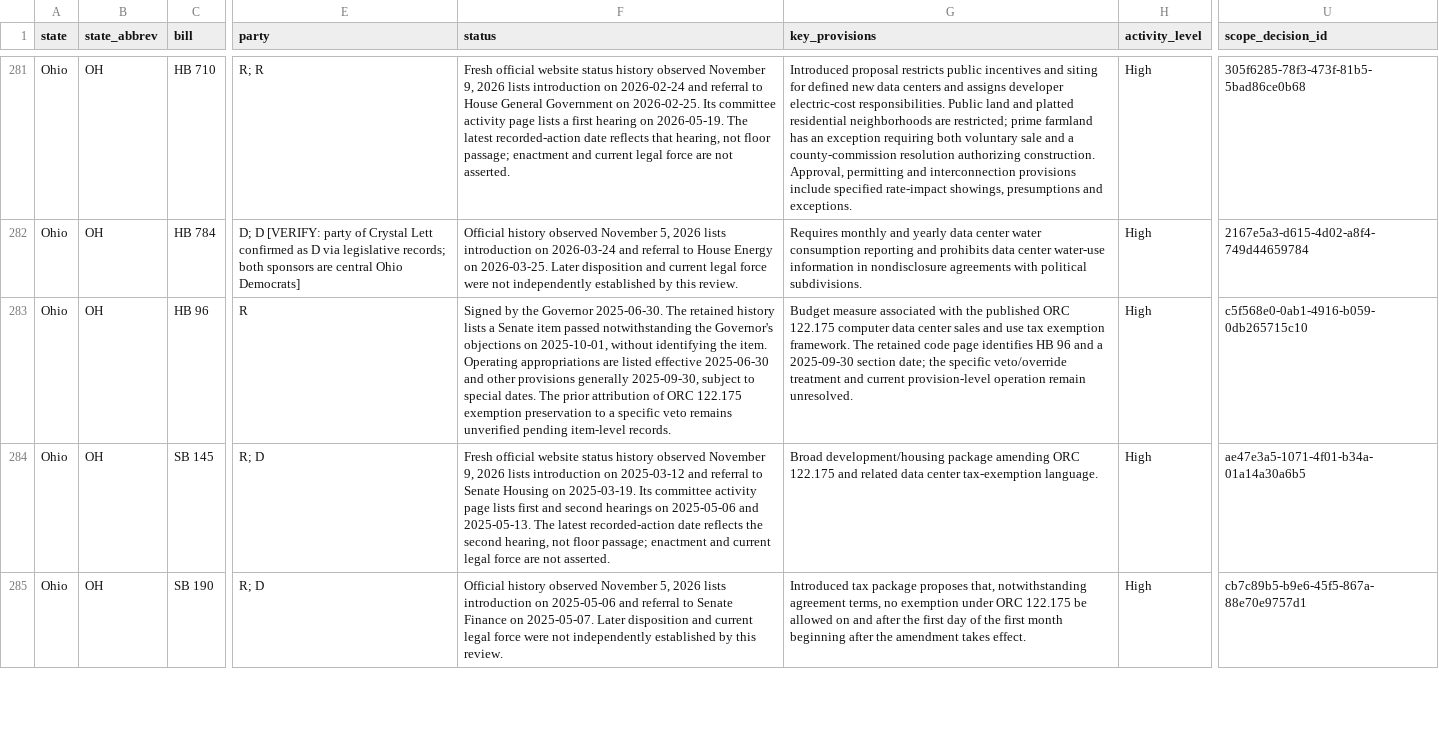
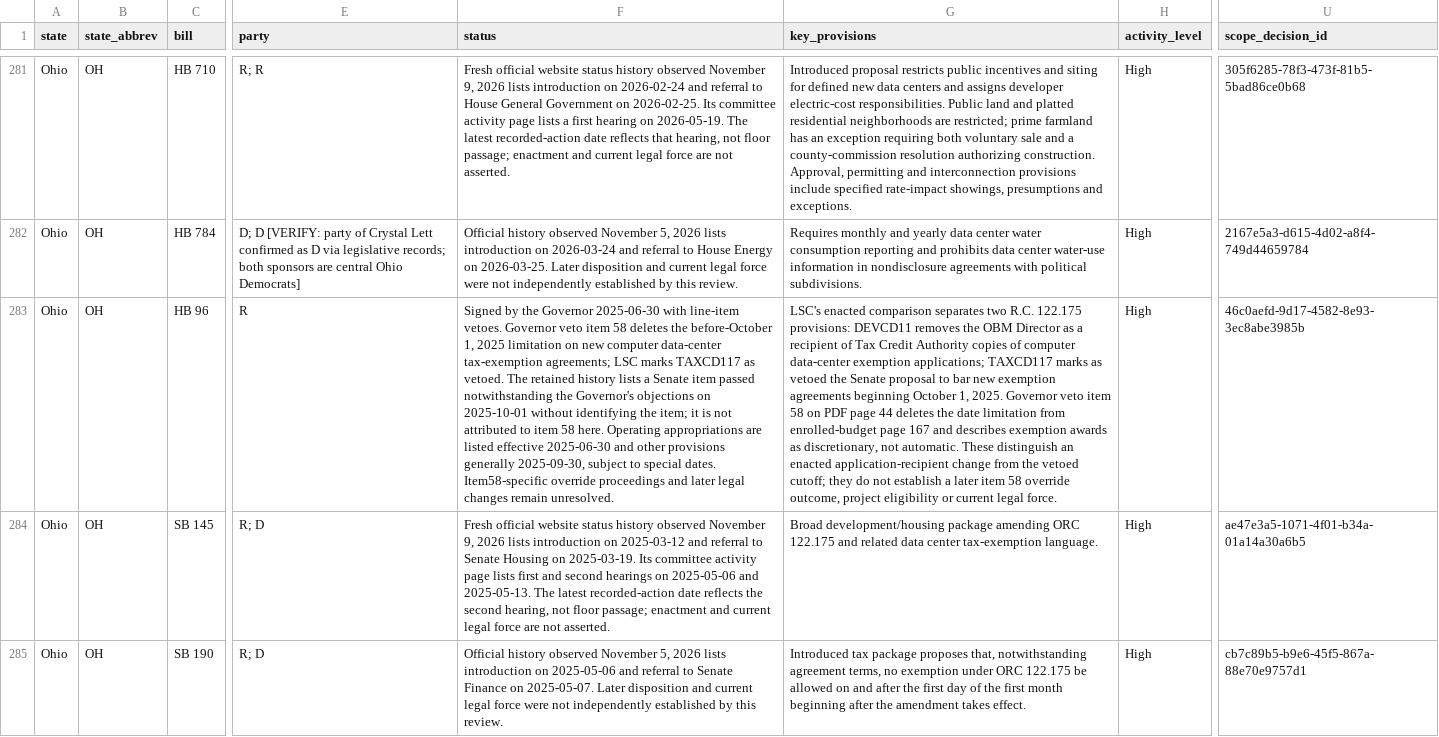
Before and after one commit to mjbommar/moratorium-data-2026, a CSV file: data/policy-scope/all-annotated.csv, drawn as a sheet; only a part is shown, gaps mark what is left out; the diff names each change by its address in the sheet, - before the commit and + after, or states it on an @@ line.

Commit message:
Clarify Ohio HB96 enacted application change and vetoed cutoff

```diff
--- a/data/policy-scope/all-annotated.csv
+++ b/data/policy-scope/all-annotated.csv
-F283 (status): …the Governor 2025-06-30. The retained history lists a Senate item passed notwithstanding the Governor's objections on 2025-10-01, without identifying the item. Operating appropriations are listed effective 2025-06-30 and other provisions generally 2025-09-30, subject to special dates. The prior attribution of ORC 122.175 exemption preservation to a specific veto remains unverified pending item-level records.
+F283 (status): …the Governor 2025-06-30 with line-item vetoes. Governor veto item 58 deletes the before-October 1, 2025 limitation on new computer data-center tax-exemption agreements; LSC marks TAXCD117 as vetoed. The retained history lists a Senate item passed notwithstanding the Governor's objections on 2025-10-01 without identifying the item; it is not attributed to item 58 here. Operating appropriations are listed effective 2025-06-30 and other provisions generally 2025-09-30, subject to special dates. Item58-specific override proceedings and later legal changes remain unresolved.
-G283 (key_provisions): Budget measure associated with the published ORC 122.175 computer data center sales and use tax exemption framework. The retained code page identifies HB 96 and a 2025-09-30 section date; the specific veto/override treatment and current provision-level operation remain unresolved.
+G283 (key_provisions): LSC's enacted comparison separates two R.C. 122.175 provisions: DEVCD11 removes the OBM Director as a recipient of Tax Credit Authority copies of computer data-center exemption applications; TAXCD117 marks as vetoed the Senate proposal to bar new exemption agreements beginning October 1, 2025. Governor veto item 58 on PDF page 44 deletes the date limitation from enrolled-budget page 167 and describes exemption awards as discretionary, not automatic. These distinguish an enacted application-recipient change from the vetoed cutoff; they do not establish a later item 58 override outcome, project eligibility or current legal force.
-U283 (scope_decision_id): c5f568e0-0ab1-4916-b059-0db265715c10
+U283 (scope_decision_id): 46c0aefd-9d17-4582-8e93-3ec8abe3985b
```
Also changed, not shown: data/policy-scope/not-explicitly-excluded-candidates.csv, data/policy-scope/reviewed-included.csv, 15 other files.
